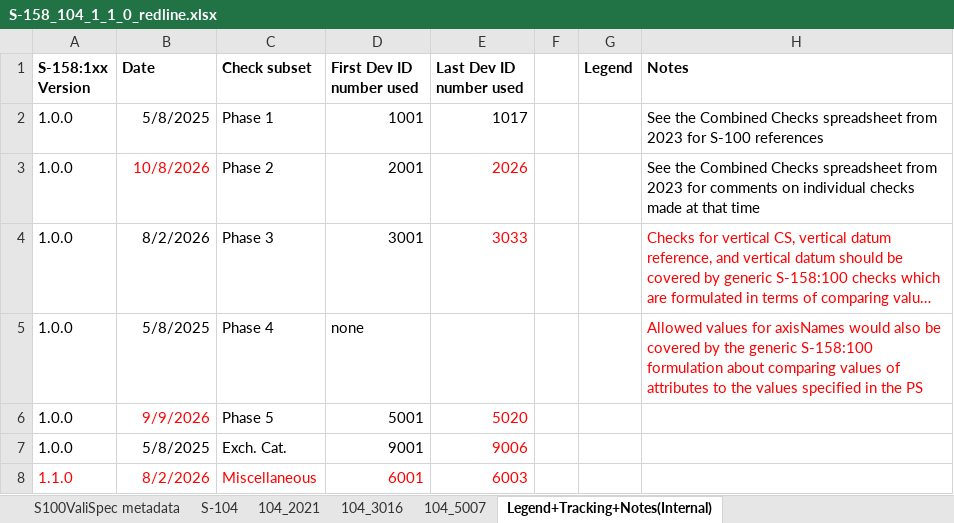
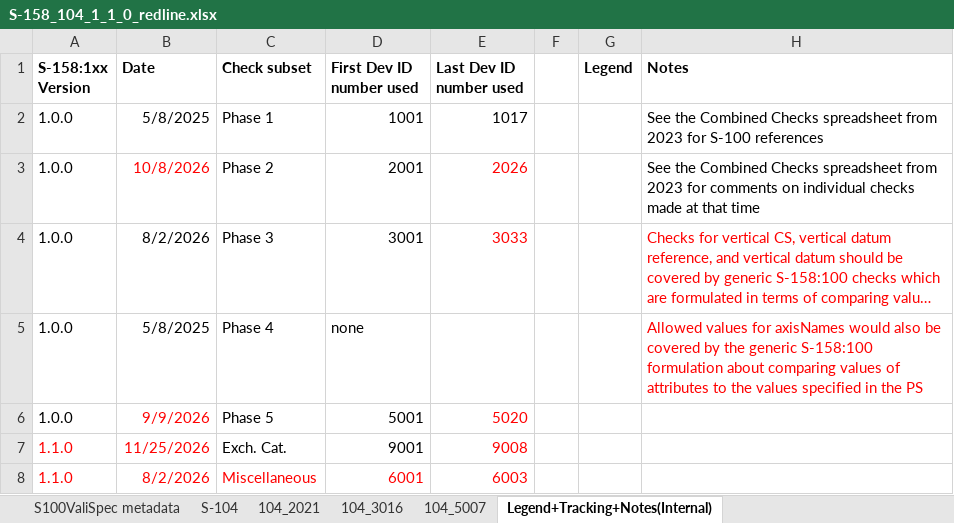
Before and after one commit to iho-ohi/TWCWG, an Excel workbook: S-158-104/1.1.0/S-158_104_1_1_0_redline.xlsx, sheet Legend+Tracking+Notes(Internal), drawn as a sheet; long unchanged cells end in …; values as stored, in another font and other column widths than the file's, no borders; the diff names each change by its address in the sheet, - before the commit and + after, or states it on an @@ line.

```diff
--- a/S-158-104/1.1.0/S-158_104_1_1_0_redline.xlsx (sheet Legend+Tracking+Notes(Internal))
+++ b/S-158-104/1.1.0/S-158_104_1_1_0_redline.xlsx (sheet Legend+Tracking+Notes(Internal))
-A7 (S-158:1xx Version): 1.0.0
+A7 (S-158:1xx Version): 1.1.0
-A7:B7 text colour: black
+A7:B7 text colour: #FF0000
-B7 (Date): 5/8/2025
+B7 (Date): 11/25/2026
-E7 (Last Dev ID number used): 9006
+E7 (Last Dev ID number used): 9008
```
Also changed, not shown: sheet S-104.
